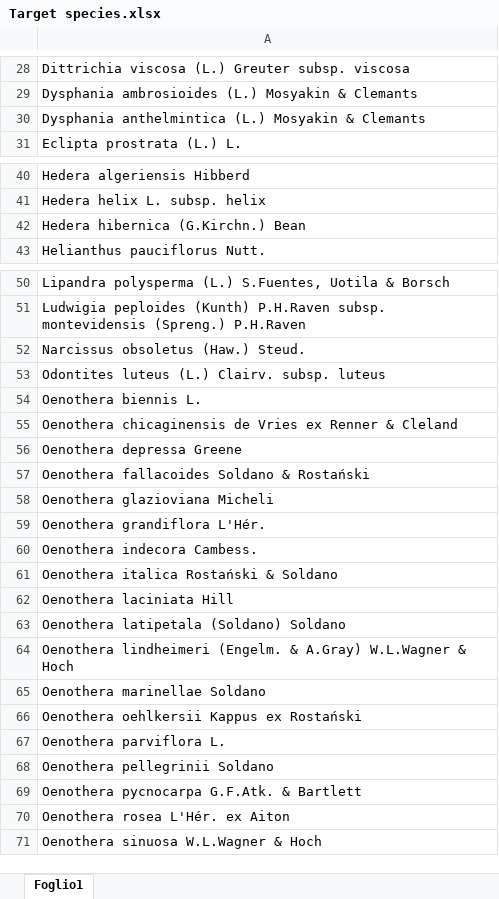
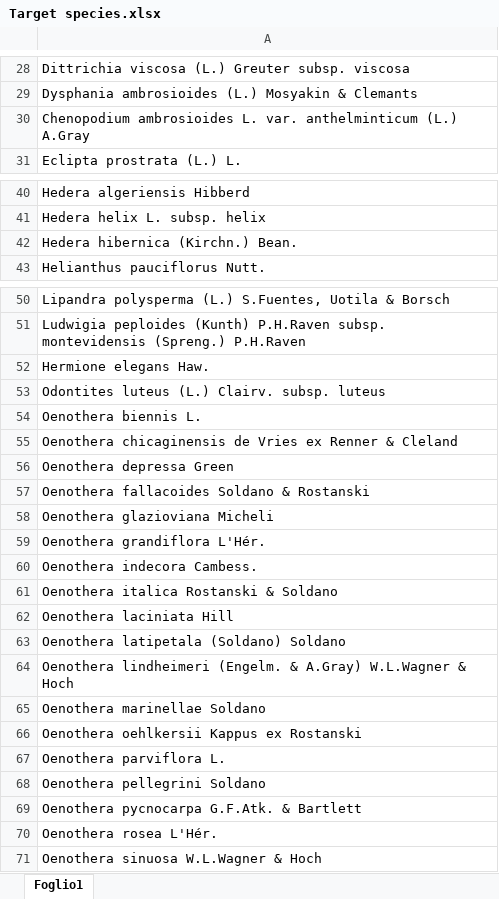
Before and after one commit to interacquas/Optmised-sampling, an Excel workbook: Wikiplantbase/Target species.xlsx, sheet Foglio1, drawn as a sheet; only a part is shown, gaps mark what is left out; values as stored, in another font and other column widths than the file's, no borders; the diff covers the shown part only; the diff names each change by its address in the sheet, - before the commit and + after, or states it on an @@ line.

```diff
--- a/Wikiplantbase/Target species.xlsx (sheet Foglio1)
+++ b/Wikiplantbase/Target species.xlsx (sheet Foglio1)
-A30: Dysphania anthelmintica (L.) Mosyakin & Clemants
+A30: Chenopodium ambrosioides L. var. anthelminticum (L.) A.Gray
-A42: Hedera hibernica (G.Kirchn.) Bean
+A42: Hedera hibernica (Kirchn.) Bean.
-A52: Narcissus obsoletus (Haw.) Steud.
+A52: Hermione elegans Haw.
-A56: Oenothera depressa Greene
+A56: Oenothera depressa Green
-A57: Oenothera fallacoides Soldano & Rostański
+A57: Oenothera fallacoides Soldano & Rostanski
-A61: Oenothera italica Rostański & Soldano
+A61: Oenothera italica Rostanski & Soldano
-A66: Oenothera oehlkersii Kappus ex Rostański
+A66: Oenothera oehlkersii Kappus ex Rostanski
-A68: Oenothera pellegrinii Soldano
+A68: Oenothera pellegrini Soldano
-A70: Oenothera rosea L'Hér. ex Aiton
+A70: Oenothera rosea L'Hér.
```
Also changed, not shown: 4 edited cells elsewhere in this sheet, 1 other file.
